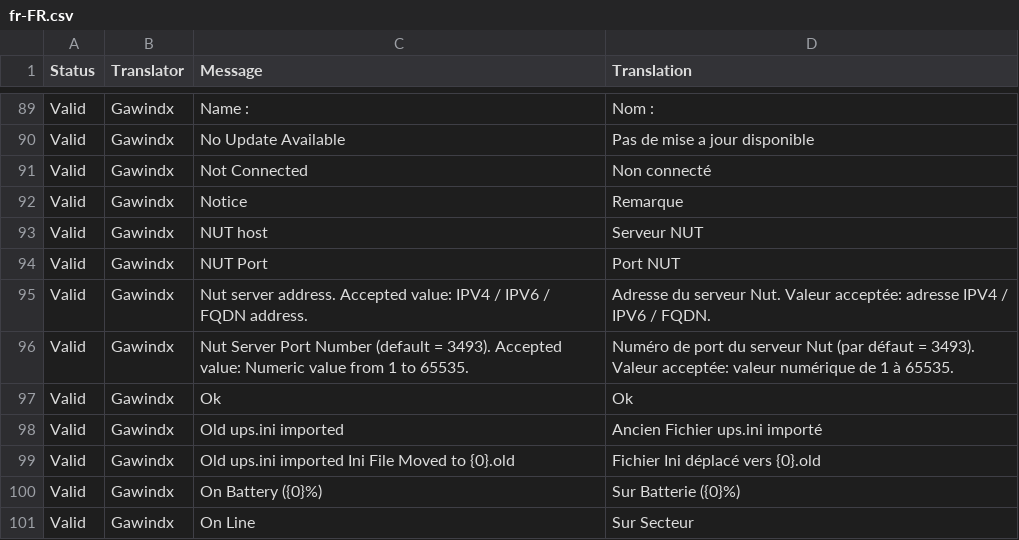
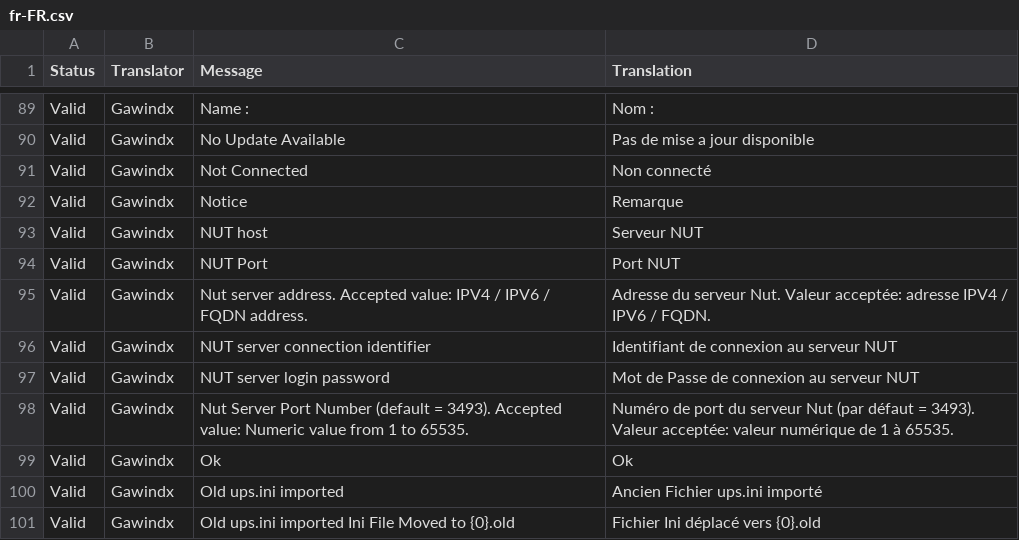
Before and after one commit to gawindx/WinNUT-Client, a CSV file: Translation/fr-FR/fr-FR.csv, drawn as a sheet; only a part is shown, gaps mark what is left out; the shorter side is filled out with more unchanged rows.

Commit message:
Updating csv translation files

```diff
--- a/Translation/fr-FR/fr-FR.csv
+++ b/Translation/fr-FR/fr-FR.csv
@@ -95,2 +95,4 @@ Valid,Gawindx,NUT Port,Port NUT
 Valid,Gawindx,Nut server address. Accepted value: IPV4 / IPV6 / FQDN address.,Adresse du serveur Nut. Valeur acceptée: adresse IPV4 / IPV6 / FQDN.
+Valid,Gawindx,NUT server connection identifier,Identifiant de connexion au serveur NUT
+Valid,Gawindx,NUT server login password,Mot de Passe de connexion au serveur NUT
 Valid,Gawindx,Nut Server Port Number (default = 3493). Accepted value: Numeric value from 1 to 65535.,Numéro de port du serveur Nut (par défaut = 3493). Valeur acceptée: valeur numérique de 1 à 65535.
```
Also changed, not shown: Translation/de-DE/de-DE.csv, Translation/zh-CN/zh-CN.csv, 1 other file.
